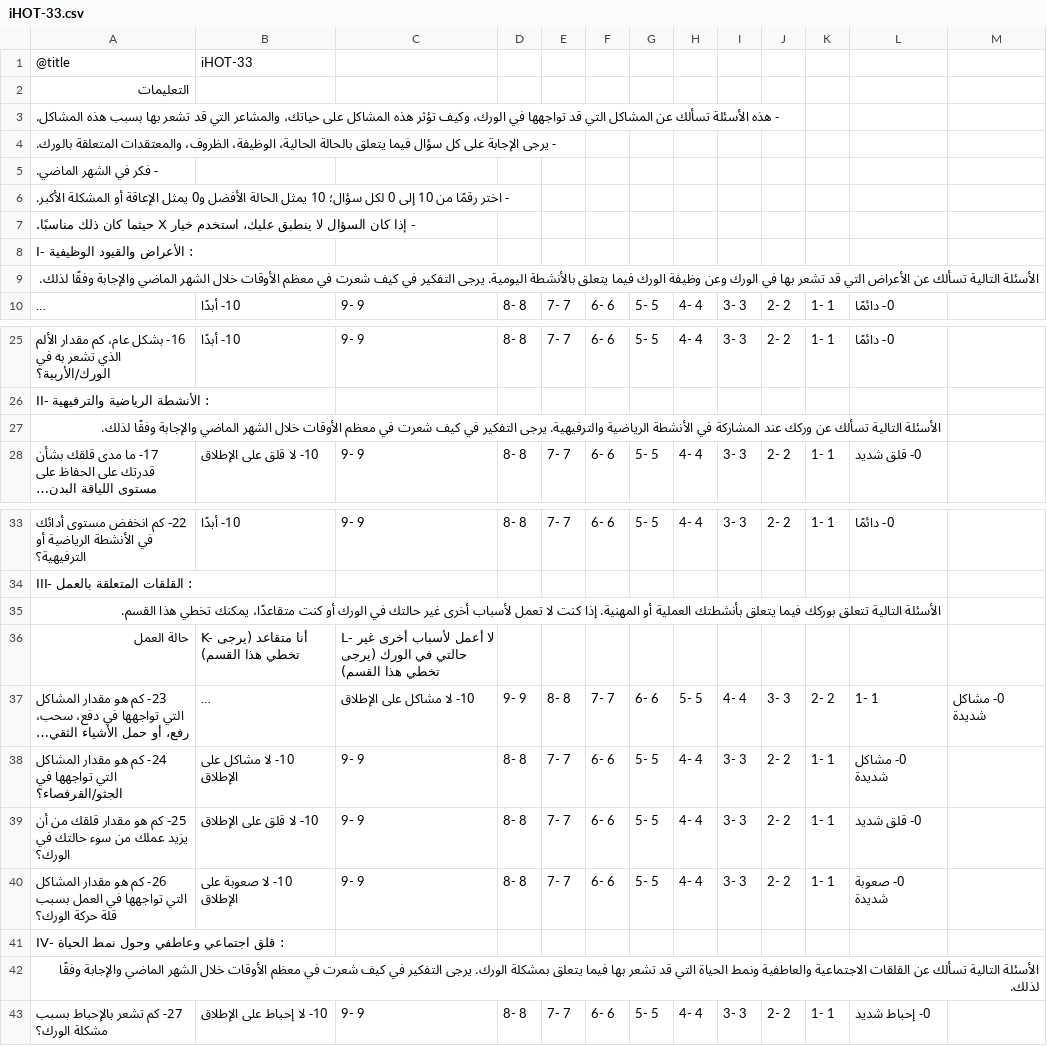
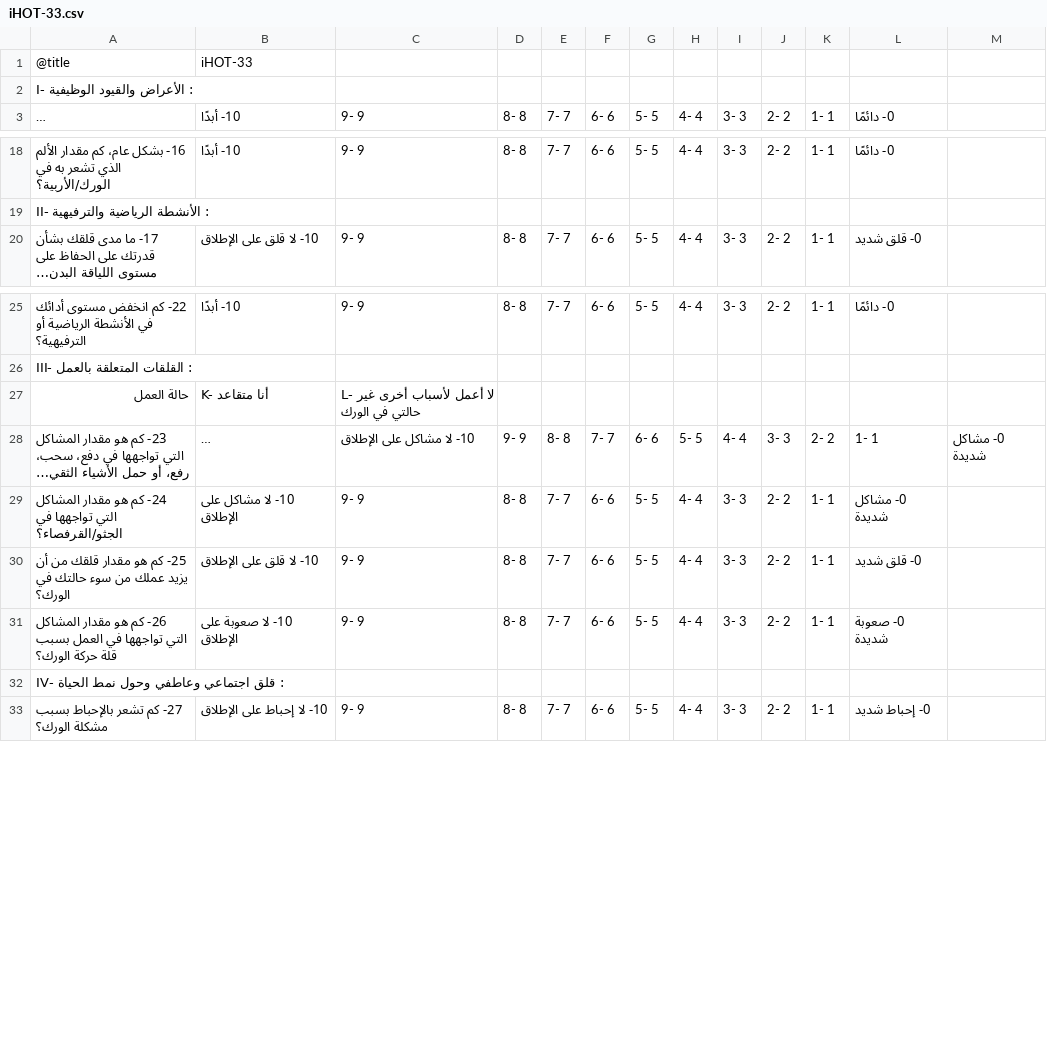
Before and after one commit to retroandroid/arabicproms, a CSV file: arabicproms/public/questionnaires/iHOT-33.csv, drawn as a sheet; only a part is shown, gaps mark what is left out; long unchanged cells end in …; removed rows and columns are numbered as before the commit, all else as after; the diff names each change by its address in the sheet, - before the commit and + after, or states it on an @@ line.

```diff
--- a/arabicproms/public/questionnaires/iHOT-33.csv
+++ b/arabicproms/public/questionnaires/iHOT-33.csv
-row 2: التعليمات
-row 3: - هذه الأسئلة تسألك عن المشاكل التي قد تواجهها في الورك، وكيف تؤثر هذه المشاكل على حياتك، والمشاعر التي قد تشعر بها بسبب هذه المشاكل.
-row 4: - يرجى الإجابة على كل سؤال فيما يتعلق بالحالة الحالية، الوظيفة، الظروف، والمعتقدات المتعلقة بالورك.
-row 5: - فكر في الشهر الماضي.
-row 6: - اختر رقمًا من 10 إلى 0 لكل سؤال؛ 10 يمثل الحالة الأفضل و0 يمثل الإعاقة أو المشكلة الأكبر.
-row 7: - إذا كان السؤال لا ينطبق عليك، استخدم خيار X حيثما كان ذلك مناسبًا.
-row 9: الأسئلة التالية تسألك عن الأعراض التي قد تشعر بها في الورك وعن وظيفة الورك فيما يتعلق بالأنشطة اليومية. يرجى التفكير في كيف شعرت في معظم الأوقات خلال الشهر الماضي والإجابة وفقًا لذلك.
-row 27: الأسئلة التالية تسألك عن وركك عند المشاركة في الأنشطة الرياضية والترفيهية. يرجى التفكير في كيف شعرت في معظم الأوقات خلال الشهر الماضي والإجابة وفقًا لذلك.
-row 35: الأسئلة التالية تتعلق بوركك فيما يتعلق بأنشطتك العملية أو المهنية. إذا كنت لا تعمل لأسباب أخرى غير حالتك في الورك أو كنت متقاعدًا، يمكنك تخطي هذا القسم.
-B27: K- أنا متقاعد (يرجى تخطي هذا القسم)
+B27: K- أنا متقاعد
-C27: …في الورك (يرجى تخطي هذا القسم)
+C27: …في الورك
-row 42: الأسئلة التالية تسألك عن القلقات الاجتماعية والعاطفية ونمط الحياة التي قد تشعر بها فيما يتعلق بمشكلة الورك. يرجى التفكير في كيف شعرت في معظم الأوقات خلال الشهر الماضي والإجابة وفقًا لذلك.
```
Also changed, not shown: arabicproms/public/questionnaires/HOOS-JR.csv, arabicproms/public/questionnaires/HOOS-PS.csv, 11 other files.
